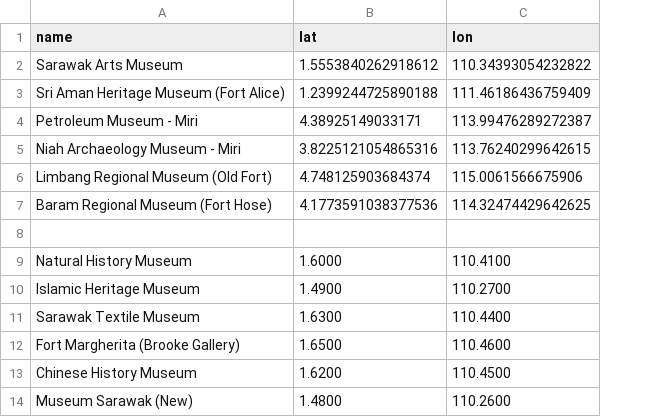
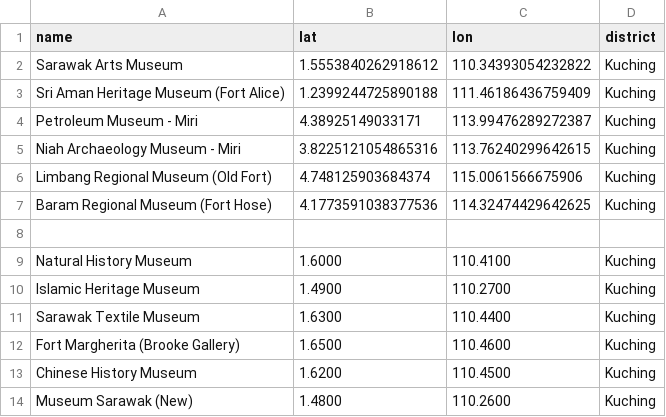
Before and after one commit to jentz2909/COS30045_Data-Visualisation, a CSV file: data/museums.csv, drawn as a sheet; the diff names each change by its address in the sheet, - before the commit and + after, or states it on an @@ line.

```diff
--- a/data/museums.csv
+++ b/data/museums.csv
+column D (district), rows 2-14: Kuching | Kuching | Kuching | Kuching | Kuching | Kuching |  | Kuching | Kuching | Kuching | Kuching | Kuching | Kuching
```
Also changed, not shown: data/national-parks.csv, 3 other files.
